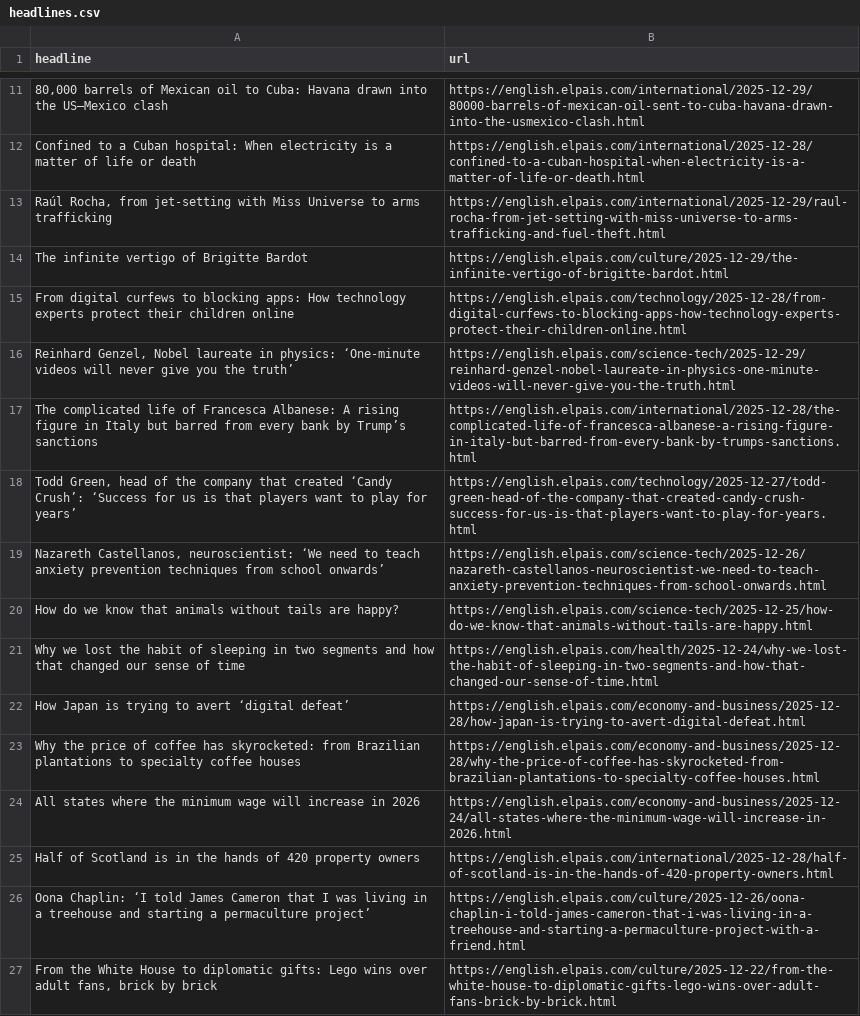
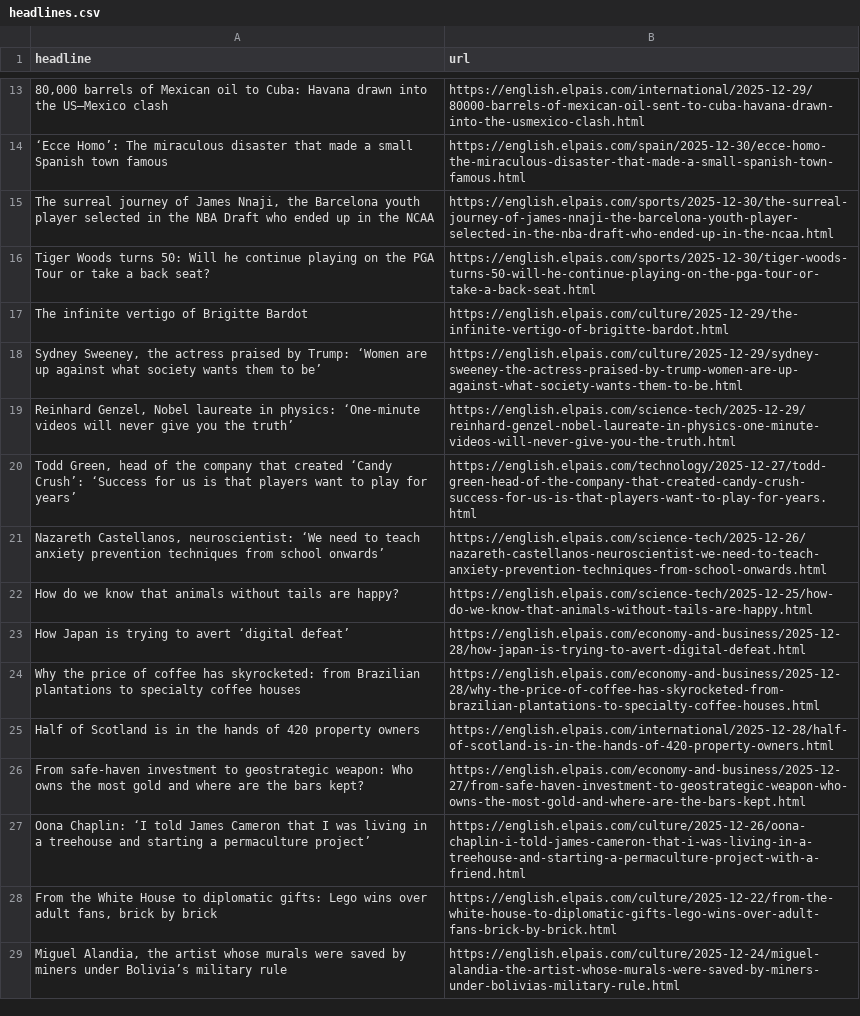
Before and after one commit to ElisabethLind/el_Pais_autoscraper, a CSV file: headlines.csv, drawn as a sheet; only a part is shown, gaps mark what is left out; the shorter side is filled out with more unchanged rows; removed rows and columns are numbered as before the commit, all else as after; the diff covers the shown part only; the diff names each change by its address in the sheet, - before the commit and + after, or states it on an @@ line.

```diff
--- a/headlines.csv
+++ b/headlines.csv
@@ row 12 moved to row 39: Confined to a Cuban hospital: When elect… @@
-row 13: Raúl Rocha, from jet-setting with Miss Universe to arms trafficking | https://english.elpais.com/international/2025-12-29/raul-rocha-from-jet-setting-with-miss-universe-to-arms-trafficking-and-fuel-theft.html
+row 14: ‘Ecce Homo’: The miraculous disaster that made a small Spanish town famous | https://english.elpais.com/spain/2025-12-30/ecce-homo-the-miraculous-disaster-that-made-a-small-spanish-town-famous.html
+row 15: The surreal journey of James Nnaji, the Barcelona youth player selected in the NBA Draft who ended up in the NCAA | https://english.elpais.com/sports/2025-12-30/the-surreal-journey-of-james-nnaji-the-barcelona-youth-player-selected-in-the-nba-draft-who-ended-up-in-the-ncaa.html
+row 16: Tiger Woods turns 50: Will he continue playing on the PGA Tour or take a back seat? | https://english.elpais.com/sports/2025-12-30/tiger-woods-turns-50-will-he-continue-playing-on-the-pga-tour-or-take-a-back-seat.html
@@ row 15 moved to row 32: From digital curfews to blocking apps: H… @@
@@ row 7 moved to row 18: Sydney Sweeney, the actress praised by T… @@
-row 17: The complicated life of Francesca Albanese: A rising figure in Italy but barred from every bank by Trump’s sanctions | https://english.elpais.com/international/2025-12-28/the-complicated-life-of-francesca-albanese-a-rising-figure-in-italy-but-barred-from-every-bank-by-trumps-sanctions.html
-row 21: Why we lost the habit of sleeping in two segments and how that changed our sense of time | https://english.elpais.com/health/2025-12-24/why-we-lost-the-habit-of-sleeping-in-two-segments-and-how-that-changed-our-sense-of-time.html
-row 24: All states where the minimum wage will increase in 2026 | https://english.elpais.com/economy-and-business/2025-12-24/all-states-where-the-minimum-wage-will-increase-in-2026.html
+row 26: From safe-haven investment to geostrategic weapon: Who owns the most gold and where are the bars kept? | https://english.elpais.com/economy-and-business/2025-12-27/from-safe-haven-investment-to-geostrategic-weapon-who-owns-the-most-gold-and-where-are-the-bars-kept.html
```
Also changed, not shown: 10 added rows, 9 removed rows and 1 moved row elsewhere in this file.
